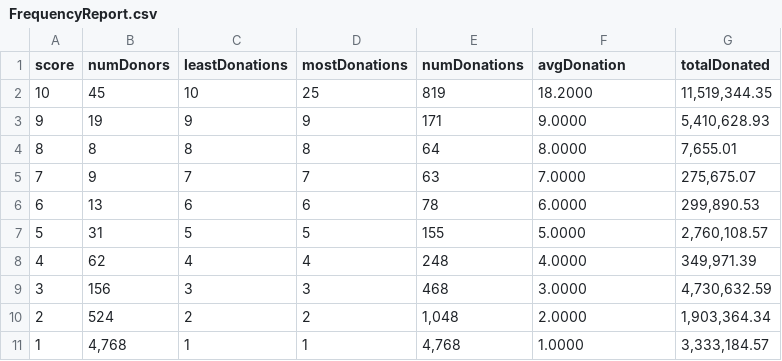
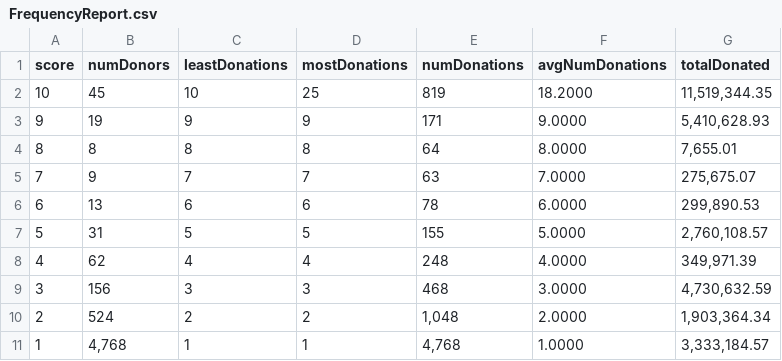
Before and after one commit to RonaldBarnes/D3-graphs, a CSV file: rfm-mz/FrequencyReport.csv, drawn as a sheet.

Commit message:
Added Recency and 2 more Monetary graphs. Changed header in Frequency.

```diff
--- a/rfm-mz/FrequencyReport.csv
+++ b/rfm-mz/FrequencyReport.csv
@@ -1,2 +1,2 @@
-"score","numDonors","leastDonations","mostDonations","numDonations","avgDonation","totalDonated"
+"score","numDonors","leastDonations","mostDonations","numDonations","avgNumDonations","totalDonated"
 10,45,10,25,819,18.2000,"11,519,344.35"
```
Also changed, not shown: 3 other files.
